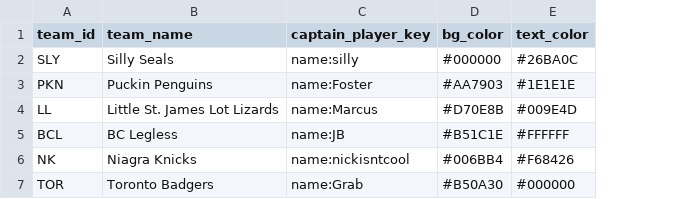
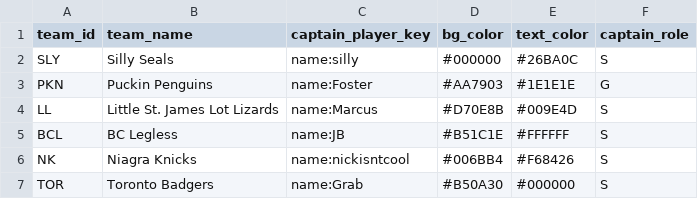
Before and after one commit to SundinWCPL/WCPL-Draft-App, a CSV file: data/draft_teams.csv, drawn as a sheet; the diff names each change by its address in the sheet, - before the commit and + after, or states it on an @@ line.

Commit message:
Mock Draft mode

```diff
--- a/data/draft_teams.csv
+++ b/data/draft_teams.csv
+column F (captain_role), rows 2-7: S | G | S | S | S | S
```
Also changed, not shown: 6 other files.
